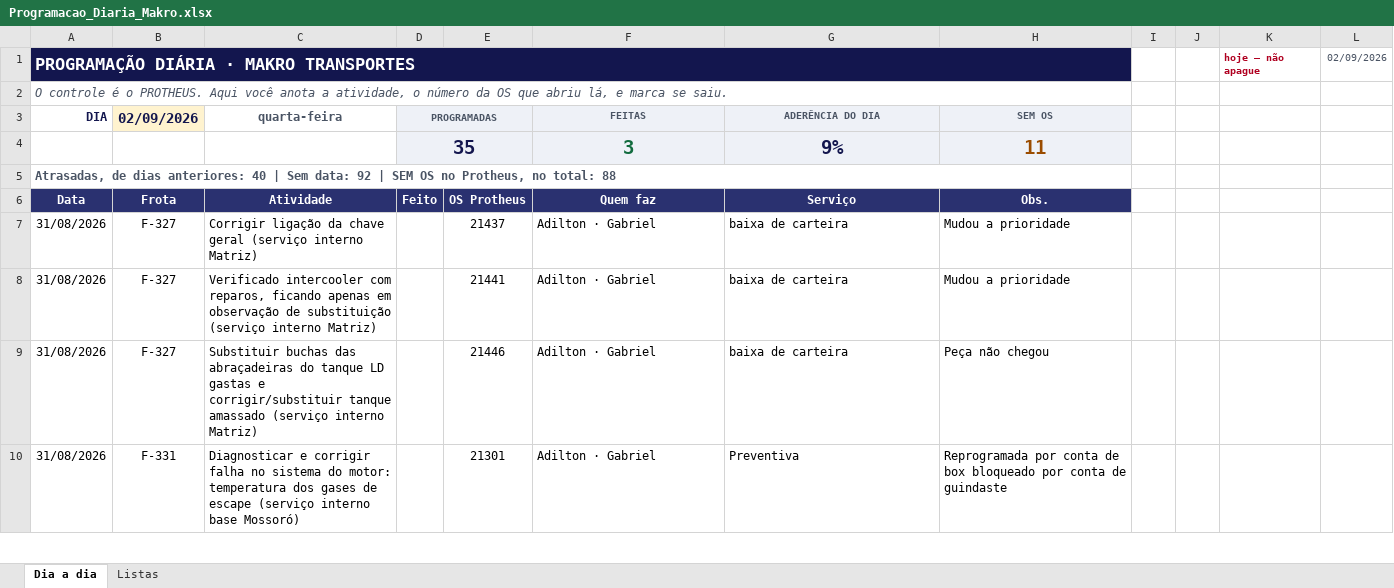
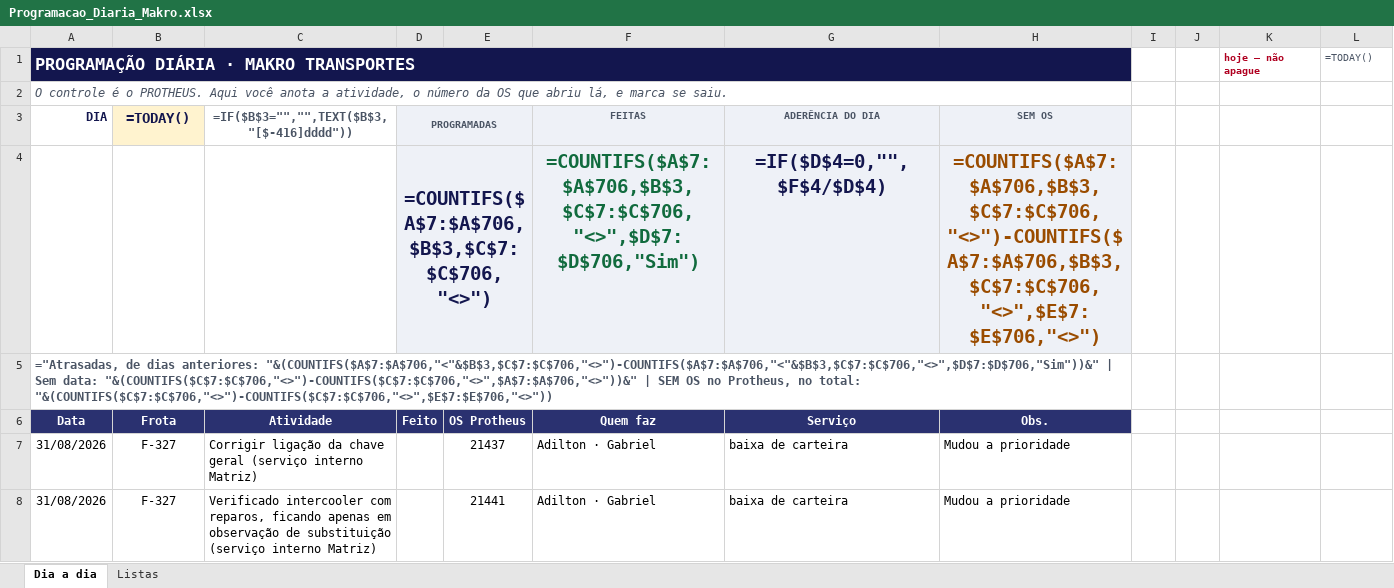
Before and after one commit to zodkaps/gestaomkt, an Excel workbook: planilha/Programacao_Diaria_Makro.xlsx, sheet Dia a dia, drawn as a sheet; only a part is shown; the shorter side is filled out with more unchanged rows; values as stored, in another font and other column widths than the file's, no borders; formulas without a stored value are shown as written; charts and pictures and conditional formats not drawn; removed rows and columns are numbered as before the commit, all else as after; the diff names each change by its address in the sheet, - before the commit and + after, or states it on an @@ line.

```diff
--- a/planilha/Programacao_Diaria_Makro.xlsx (sheet Dia a dia)
+++ b/planilha/Programacao_Diaria_Makro.xlsx (sheet Dia a dia)
-B1:H1 fill: #13164E
+B1:H1 fill: none
-L1: 02/09/2026
+L1: =TODAY()
-B3: 02/09/2026
+B3: =TODAY()
-C3: quarta-feira
+C3: =IF($B$3="","",TEXT($B$3,"[$-416]dddd"))
-E3 fill: #EEF1F7
+E3 fill: none
-row 4:  |  |  | 35 |  | 3 | 9% | 11
+row 4:  |  |  | =COUNTIFS($A$7:$A$706,$B$3,$C$7:$C$706,"<>") |  | =COUNTIFS($A$7:$A$706,$B$3,$C$7:$C$706,"<>",$D$7:$D$706,"Sim") | =IF($D$4=0,"",$F$4/$D$4) | =COUNTIFS($A$7:$A$706,$B$3,$C$7:$C$706,"<>")-COUNTIFS($A$7:$A$706,$B$3,$C$7:$C$706,"<>",$E$7:$E$706,"<>")
-A5 (DIA): Atrasadas, de dias anteriores: 40 | Sem data: 92 | SEM OS no Protheus, no total: 88
+A5 (DIA): ="Atrasadas, de dias anteriores: "&(COUNTIFS($A$7:$A$706,"<"&$B$3,$C$7:$C$706,"<>")-COUNTIFS($A$7:$A$706,"<"&$B$3,$C$7:$C$706,"<>",$D$7:$D$706,"Sim"))&" | Sem data: "&(COUNTIFS($C$7:$C$706,"<>")-COUNTIFS($C$7:$C$706,"<>",$A$7:$A$706,"<>"))&" | SEM OS no Protheus, no total: "&(COUNTIFS($C$7:$C$706,"<>")-COUNTIFS($C$7:$C$706,"<>",$E$7:$E$706,"<>"))
```
Also changed, not shown: charts or pictures, planilha/Programacao_Servicos_Makro.xlsx, 2 other files.
